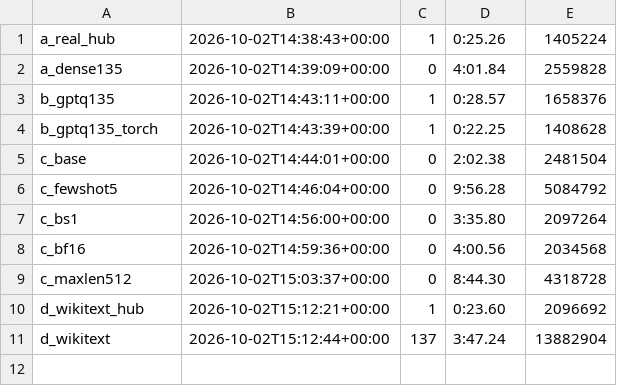
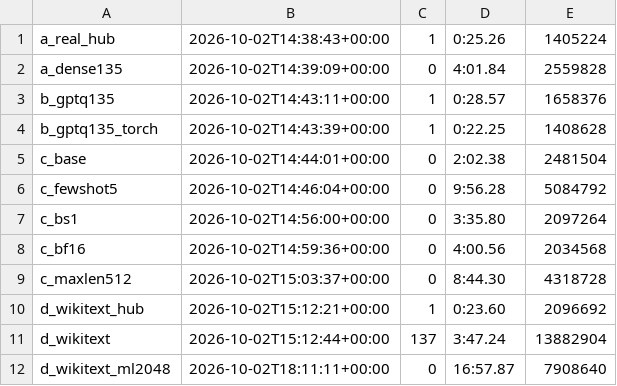
Before and after one commit to Ahmed-Elsheikh/GPTQModel, a TSV file: feasibility/results/t2/timings.tsv, drawn as a sheet; the diff names each change by its address in the sheet, - before the commit and + after, or states it on an @@ line.

```diff
--- a/feasibility/results/t2/timings.tsv
+++ b/feasibility/results/t2/timings.tsv
+row 12: d_wikitext_ml2048 | 2026-10-02T18:11:11+00:00 | 0 | 16:57.87 | 7908640
```
Also changed, not shown: 14 other files.
